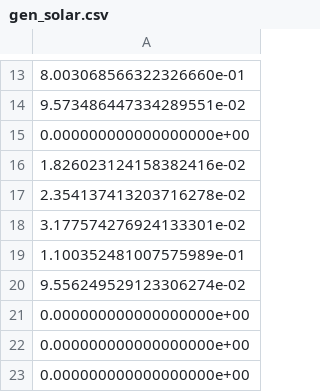
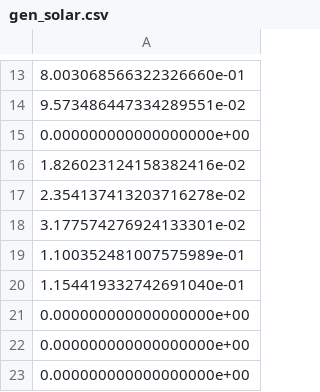
Before and after one commit to jokerofun/psa_tool, a CSV file: data/gen_solar.csv, drawn as a sheet; only a part is shown, gaps mark what is left out.

```diff
--- a/data/gen_solar.csv
+++ b/data/gen_solar.csv
@@ -19,3 +19,3 @@
 1.100352481007575989e-01
-9.556249529123306274e-02
+1.154419332742691040e-01
 0.000000000000000000e+00
```
Also changed, not shown: data/gen_big_solar.csv, 6 other files.
